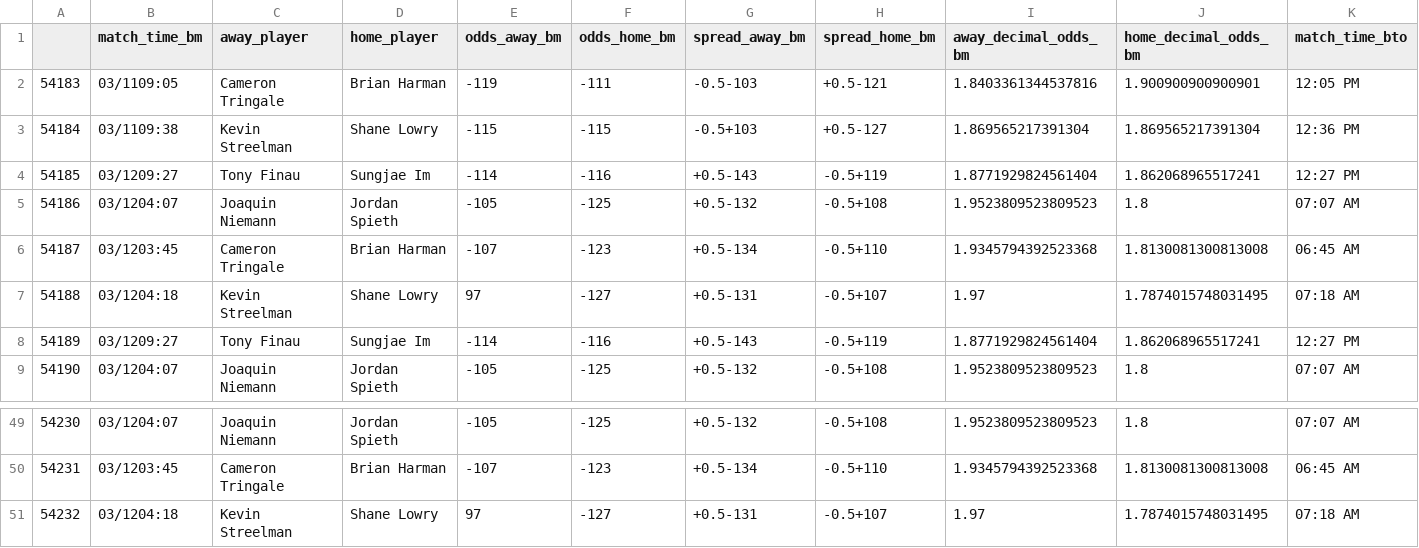
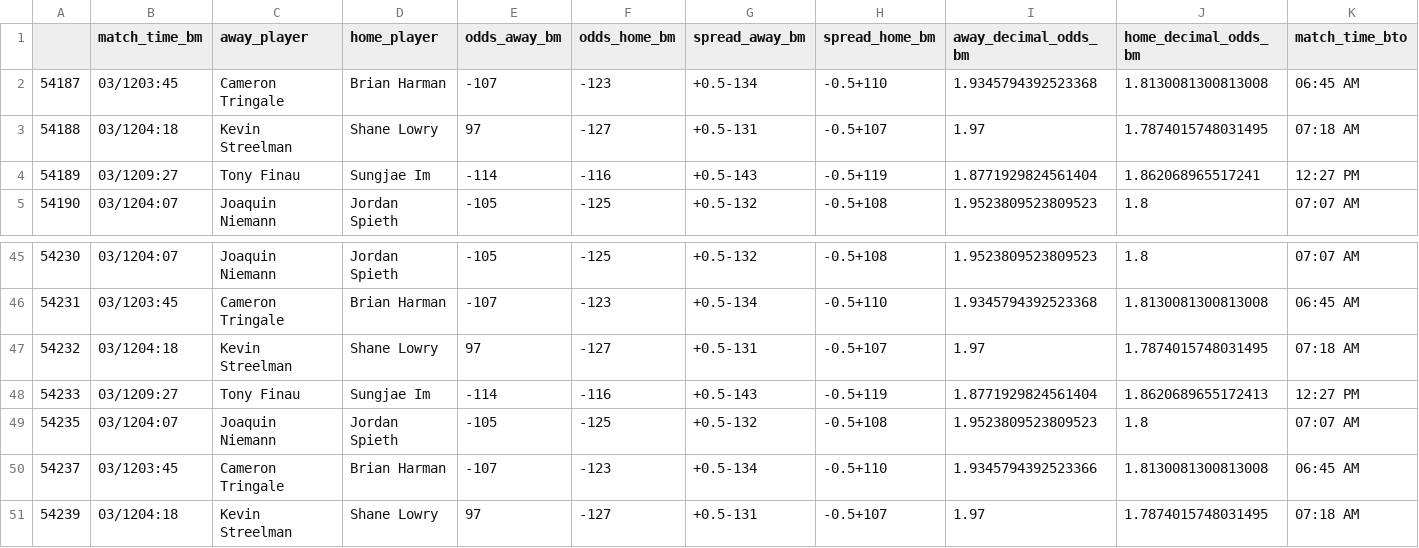
Before and after one commit to sardarnb/df_arbart_mma, a CSV file: df_arbart.csv, drawn as a sheet; only a part is shown, gaps mark what is left out; removed rows and columns are numbered as before the commit, all else as after; rows hold the shown columns only; the diff names each change by its address in the sheet, - before the commit and + after, or states it on an @@ line.

Commit message:
2021-03-12 10:15:32.885591

```diff
--- a/df_arbart.csv
+++ b/df_arbart.csv
-row 2: 54183 | 03/1109:05 | Cameron Tringale | Brian Harman | -119 | -111 | -0.5-103 | +0.5-121 | 1.8403361344537816 | 1.900900900900901 | 12:05 PM
-row 3: 54184 | 03/1109:38 | Kevin Streelman | Shane Lowry | -115 | -115 | -0.5+103 | +0.5-127 | 1.869565217391304 | 1.869565217391304 | 12:36 PM
-row 4: 54185 | 03/1209:27 | Tony Finau | Sungjae Im | -114 | -116 | +0.5-143 | -0.5+119 | 1.8771929824561404 | 1.862068965517241 | 12:27 PM
-row 5: 54186 | 03/1204:07 | Joaquin Niemann | Jordan Spieth | -105 | -125 | +0.5-132 | -0.5+108 | 1.9523809523809523 | 1.8 | 07:07 AM
+row 48: 54233 | 03/1209:27 | Tony Finau | Sungjae Im | -114 | -116 | +0.5-143 | -0.5+119 | 1.8771929824561404 | 1.8620689655172413 | 12:27 PM
+row 49: 54235 | 03/1204:07 | Joaquin Niemann | Jordan Spieth | -105 | -125 | +0.5-132 | -0.5+108 | 1.9523809523809523 | 1.8 | 07:07 AM
+row 50: 54237 | 03/1203:45 | Cameron Tringale | Brian Harman | -107 | -123 | +0.5-134 | -0.5+110 | 1.9345794392523366 | 1.8130081300813008 | 06:45 AM
+row 51: 54239 | 03/1204:18 | Kevin Streelman | Shane Lowry | 97 | -127 | +0.5-131 | -0.5+107 | 1.97 | 1.7874015748031495 | 07:18 AM
```
